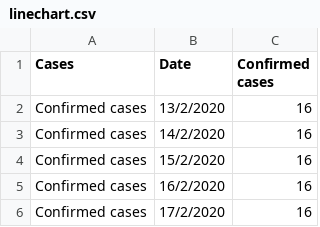
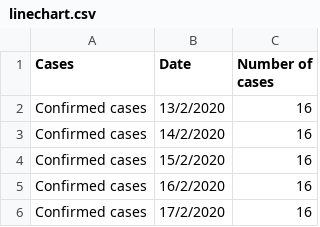
Before and after one commit to nngockhanhh/dsdv, a CSV file: linechart.csv, drawn as a sheet; only a part is shown.

Commit message:
Update linechart.csv

```diff
--- a/linechart.csv
+++ b/linechart.csv
@@ -1,2 +1,2 @@
-Cases,Date,Confirmed cases
+Cases,Date,Number of cases
 Confirmed cases,13/2/2020,16
```
